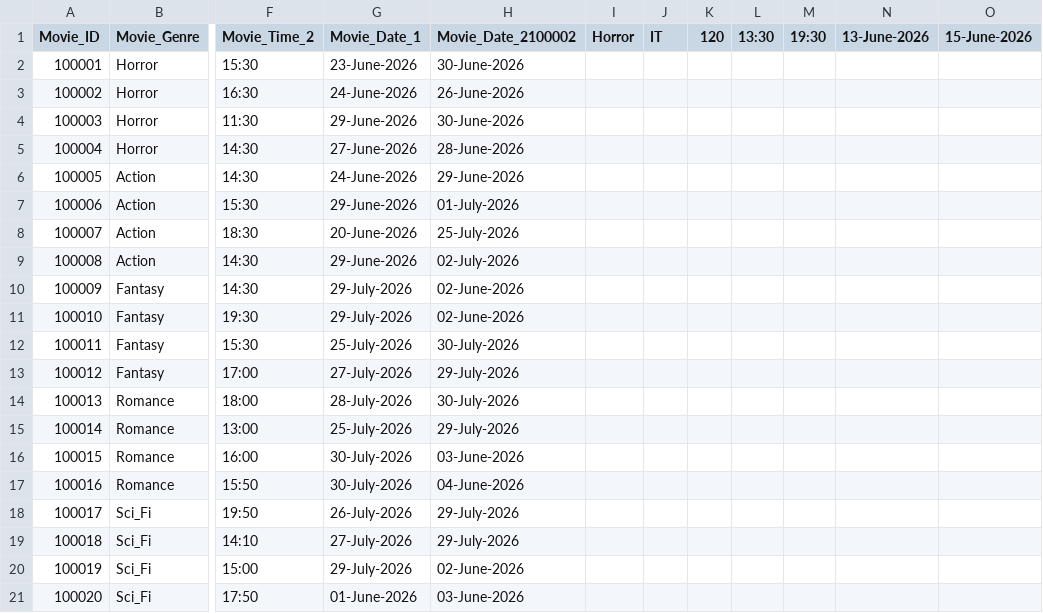
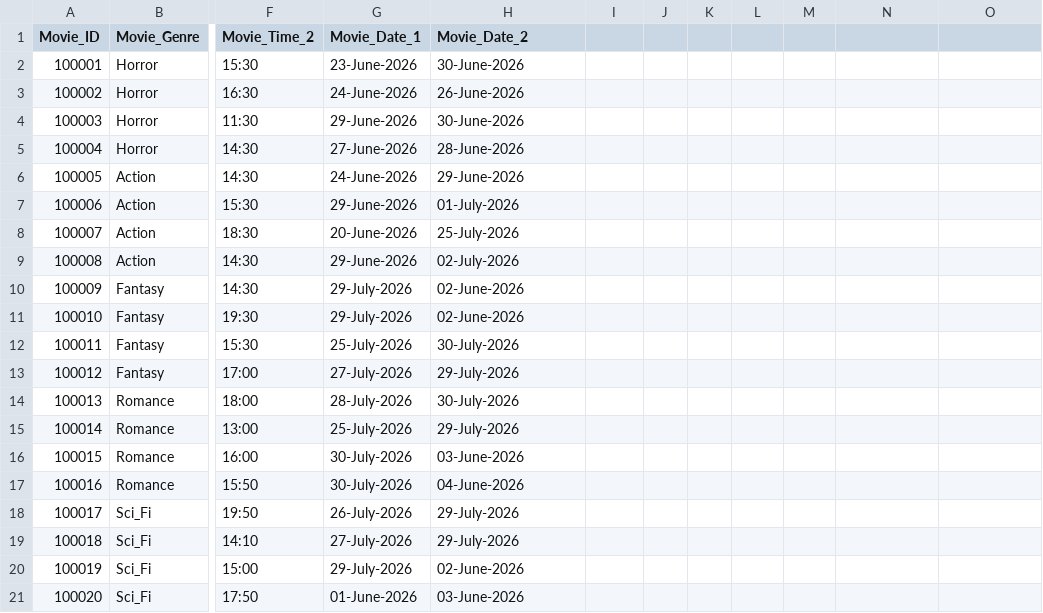
Before and after one commit to Sivutra-Tech/CSSurveyPythonMiniProject, a CSV file: python/data.csv, drawn as a sheet; only a part is shown, gaps mark what is left out; the diff names each change by its address in the sheet, - before the commit and + after, or states it on an @@ line.

Commit message:
Update data.csv

```diff
--- a/python/data.csv
+++ b/python/data.csv
-H1: Movie_Date_2100002
+H1: Movie_Date_2
-I1: Horror
+I1: (empty)
-J1: IT
+J1: (empty)
-K1: 120
+K1: (empty)
-L1: 13:30
+L1: (empty)
-M1: 19:30
+M1: (empty)
-N1: 13-June-2026
+N1: (empty)
-O1: 15-June-2026
+O1: (empty)
```
